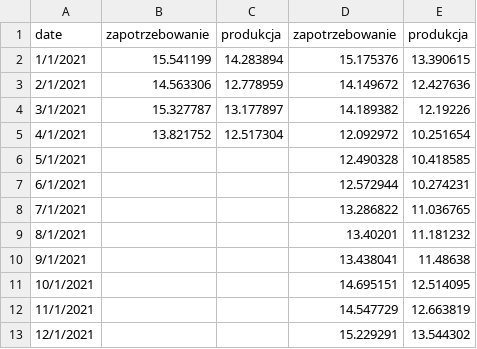
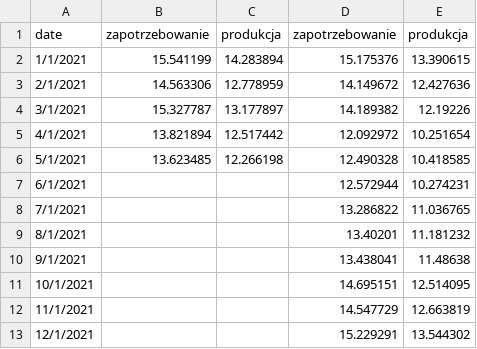
Before and after one commit to ForumEnergiiPL/miesiecznik, a CSV file: gen_load.csv, drawn as a sheet.

Commit message:
Update gen_load.csv

```diff
--- a/gen_load.csv
+++ b/gen_load.csv
@@ -4,4 +4,4 @@ date,zapotrzebowanie,produkcja,zapotrzebowanie,produkcja,,,,
 3/1/2021,15.327787,13.177897,14.189382,12.19226,,,,
-4/1/2021,13.821752,12.517304,12.092972,10.251654,,,,
-5/1/2021,,,12.490328,10.418585,,,,
+4/1/2021,13.821894,12.517442,12.092972,10.251654,,,,
+5/1/2021,13.623485,12.266198,12.490328,10.418585,,,,
 6/1/2021,,,12.572944,10.274231,,,,
```
